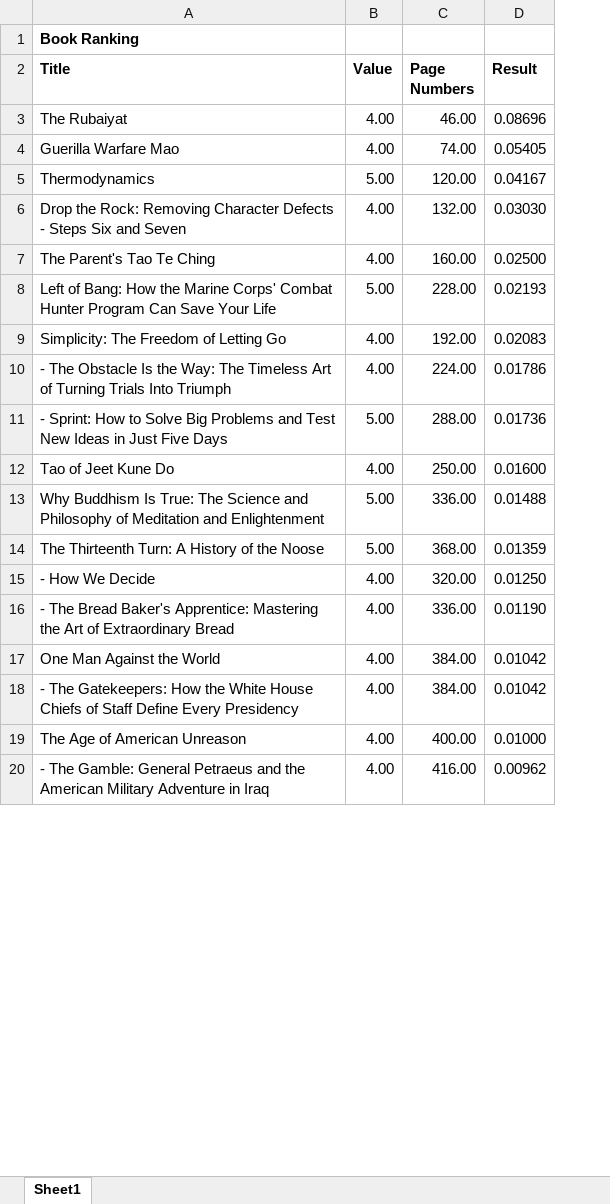
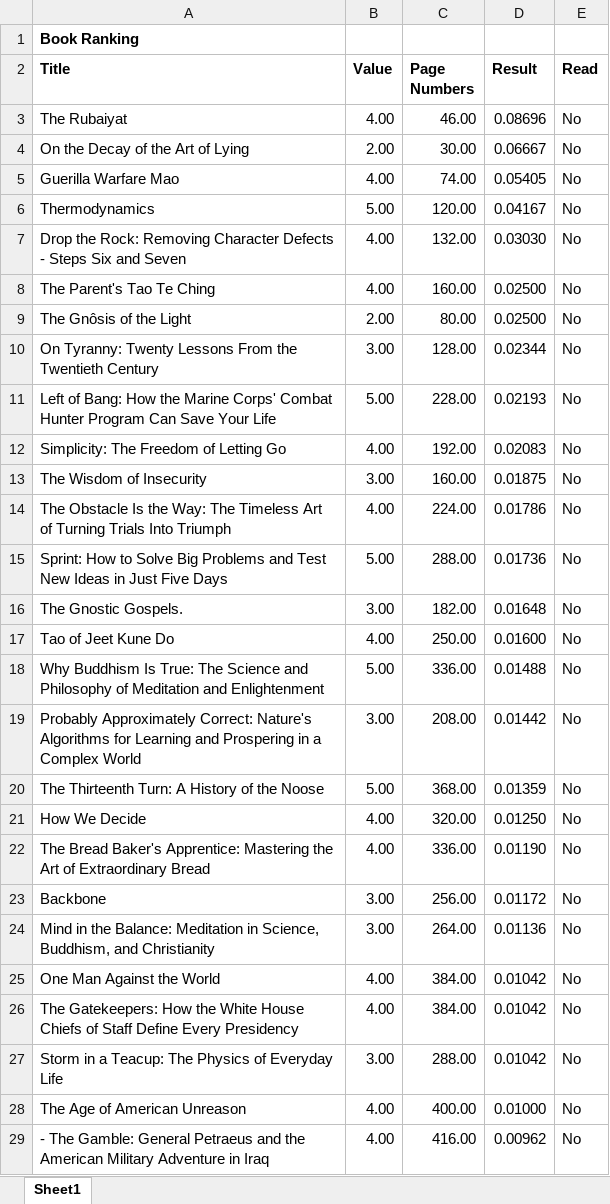
Before and after one commit to madickinson/Books-Read, an Excel workbook: Book Ranking.xlsx, sheet Sheet1, drawn as a sheet; only a part is shown; values as stored, in another font and other column widths than the file's, no borders; addresses are those after the commit; the diff covers the shown part only; the diff names each change by its address in the sheet, - before the commit and + after, or states it on an @@ line.

Commit message:
Finished updateing book excel sheet

```diff
--- a/Book Ranking.xlsx (sheet Sheet1)
+++ b/Book Ranking.xlsx (sheet Sheet1)
+column E (Read), row 3: No; rows 5-8: all No; rows 11-12: No | No; rows 14-15: No | No; rows 17-18: No | No; rows 20-22: all No; rows 25-26: No | No; rows 28-29: No | No
+row 4: On the Decay of the Art of Lying | 2.00 | 30.00 | 0.06667 | No
+row 9: The Gnôsis of the Light | 2.00 | 80.00 | 0.02500 | No
+row 10: On Tyranny: Twenty Lessons From the Twentieth Century | 3.00 | 128.00 | 0.02344 | No
+row 13: The Wisdom of Insecurity | 3.00 | 160.00 | 0.01875 | No
-A14 (Title): - The Obstacle…
+A14 (Title): The Obstacle…
-A15 (Title): - Sprint: How…
+A15 (Title): Sprint: How…
+row 16: The Gnostic Gospels. | 3.00 | 182.00 | 0.01648 | No
+row 19: Probably Approximately Correct: Nature's Algorithms for Learning and Prospering in a Complex World | 3.00 | 208.00 | 0.01442 | No
-A21 (Title): - How We Decide
+A21 (Title): How We Decide
-A22 (Title): - The Bread…
+A22 (Title): The Bread…
+row 23: Backbone | 3.00 | 256.00 | 0.01172 | No
+row 24: Mind in the Balance: Meditation in Science, Buddhism, and Christianity | 3.00 | 264.00 | 0.01136 | No
-A26 (Title): - The Gatekeepers:…
+A26 (Title): The Gatekeepers:…
+row 27: Storm in a Teacup: The Physics of Everyday Life | 3.00 | 288.00 | 0.01042 | No
```
Also changed, not shown: 28 added rows, 36 removed rows, 8 edited cells and cell formats elsewhere in this sheet, formulas that keep their value.
